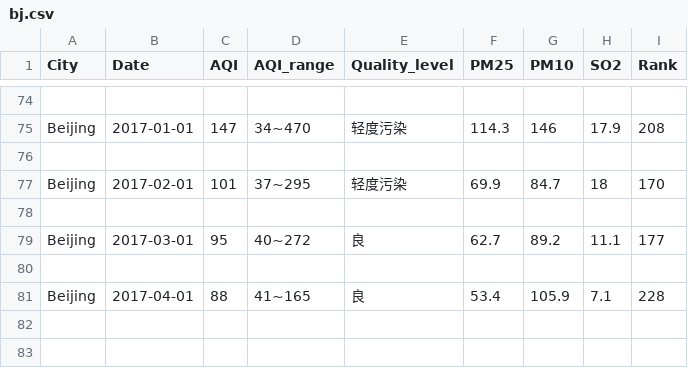
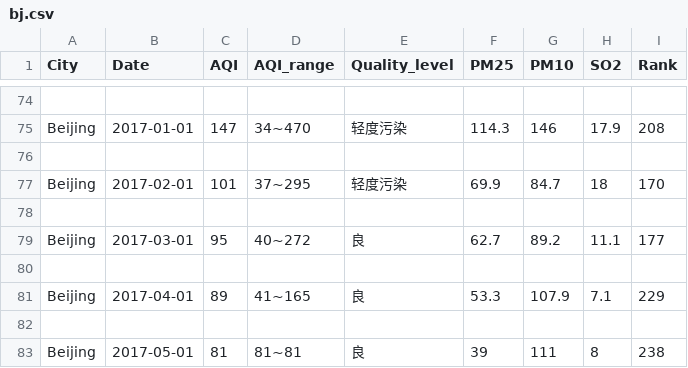
Before and after one commit to lzzhaha/AirQuality_StockMarket, a CSV file: bj.csv, drawn as a sheet; only a part is shown, gaps mark what is left out.

```diff
--- a/bj.csv
+++ b/bj.csv
@@ -80,2 +80,4 @@ Beijing,2017-03-01,95 ,40~272 ,良,62.7 ,89.2 ,11.1 ,177
 
-Beijing,2017-04-01,88 ,41~165 ,良,53.4 ,105.9 ,7.1 ,228
+Beijing,2017-04-01,89 ,41~165 ,良,53.3 ,107.9 ,7.1 ,229
+
+Beijing,2017-05-01,81 ,81~81 ,良,39 ,111 ,8 ,238
```
Also changed, not shown: gz.csv, sh.csv, 2 other files.
